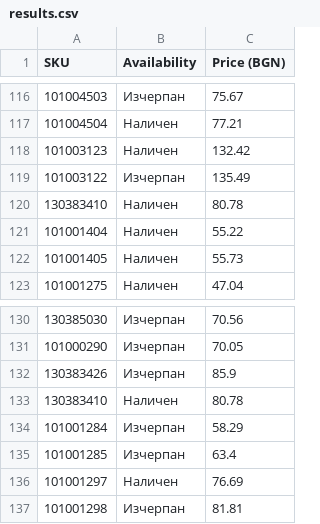
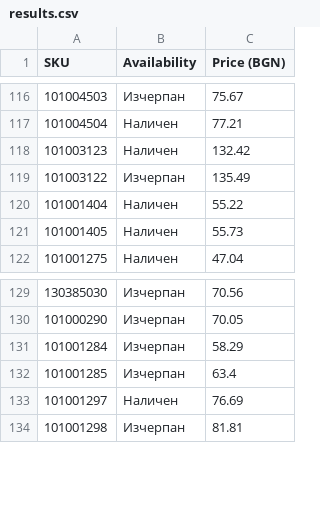
Before and after one commit to vladi1199/ribarcheto, a CSV file: results.csv, drawn as a sheet; only a part is shown, gaps mark what is left out; the diff names each change by its address in the sheet, - before the commit and + after, or states it on an @@ line.

```diff
--- a/results.csv
+++ b/results.csv
-row 120: 130383410 | Наличен | 80.78
-row 132: 130383426 | Изчерпан | 85.9
-row 133: 130383410 | Наличен | 80.78
```
Also changed, not shown: not_found_skus.csv, 1 other file.
